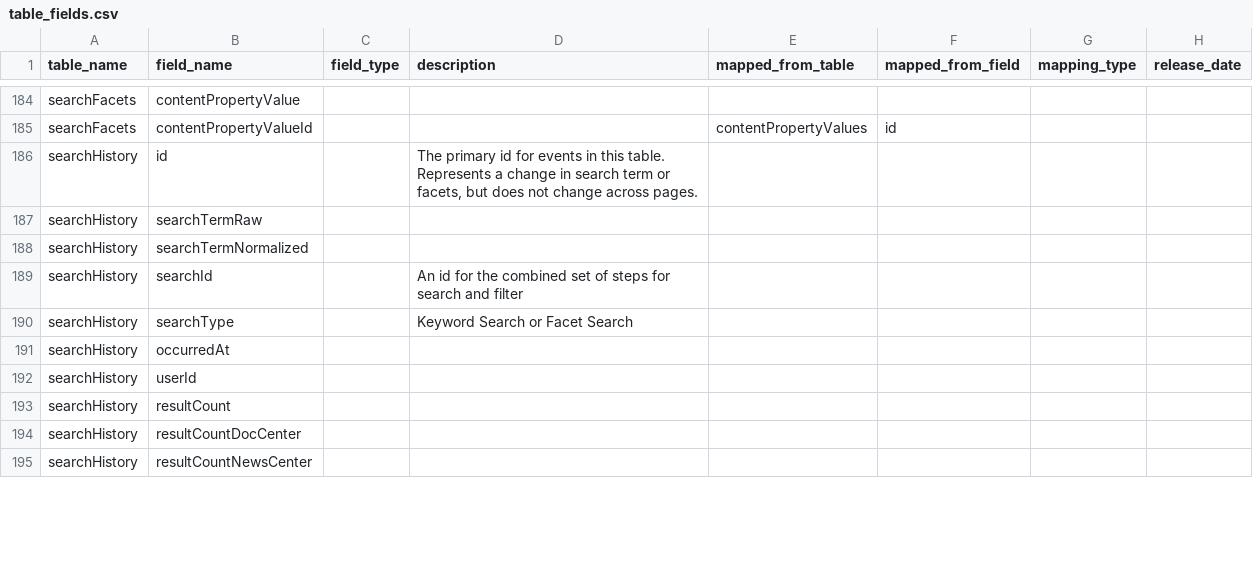
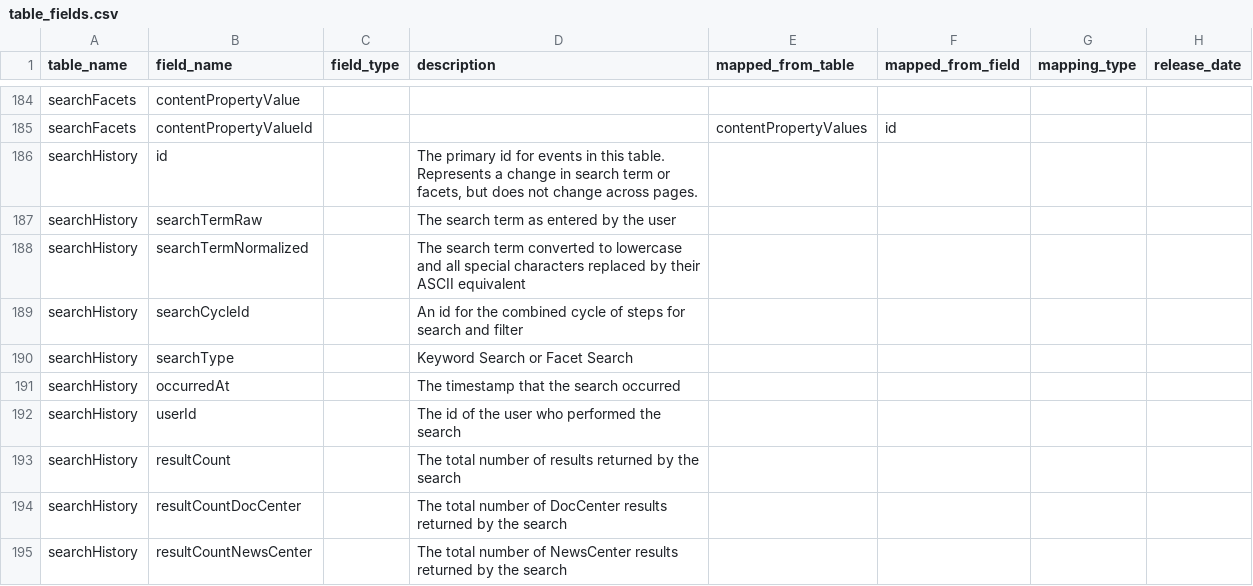
Before and after one commit to tstrader/tstrader.github.io, a CSV file: erd/table_fields.csv, drawn as a sheet; only a part is shown, gaps mark what is left out; the diff covers the shown part only.

```diff
--- a/erd/table_fields.csv
+++ b/erd/table_fields.csv
@@ -186,10 +186,10 @@ searchFacets,contentPropertyValueId,,,contentPropertyValues,id,,,
 searchHistory,id,,"The primary id for events in this table.  Represents a change in search term or facets, but does not change across pages.",,,,,
-searchHistory,searchTermRaw,,,,,,,
-searchHistory,searchTermNormalized,,,,,,,
-searchHistory,searchId,,An id for the combined set of steps for search and filter,,,,,
+searchHistory,searchTermRaw,,The search term as entered by the user,,,,,
+searchHistory,searchTermNormalized,,The search term converted to lowercase and all special characters replaced by their ASCII equivalent,,,,,
+searchHistory,searchCycleId,,An id for the combined cycle of steps for search and filter,,,,,
 searchHistory,searchType,,Keyword Search or Facet Search,,,,,
-searchHistory,occurredAt,,,,,,,
-searchHistory,userId,,,,,,,
-searchHistory,resultCount,,,,,,,
-searchHistory,resultCountDocCenter,,,,,,,
-searchHistory,resultCountNewsCenter,,,,,,,
+searchHistory,occurredAt,,The timestamp that the search occurred,,,,,
+searchHistory,userId,,The id of the user who performed the search,,,,,
+searchHistory,resultCount,,The total number of results returned by the search,,,,,
+searchHistory,resultCountDocCenter,,The total number of DocCenter results returned by the search,,,,,
+searchHistory,resultCountNewsCenter,,The total number of NewsCenter results returned by the search,,,,,
```
Also changed, not shown: 6 added rows, 22 removed rows and 46 edited cells elsewhere in this file.
